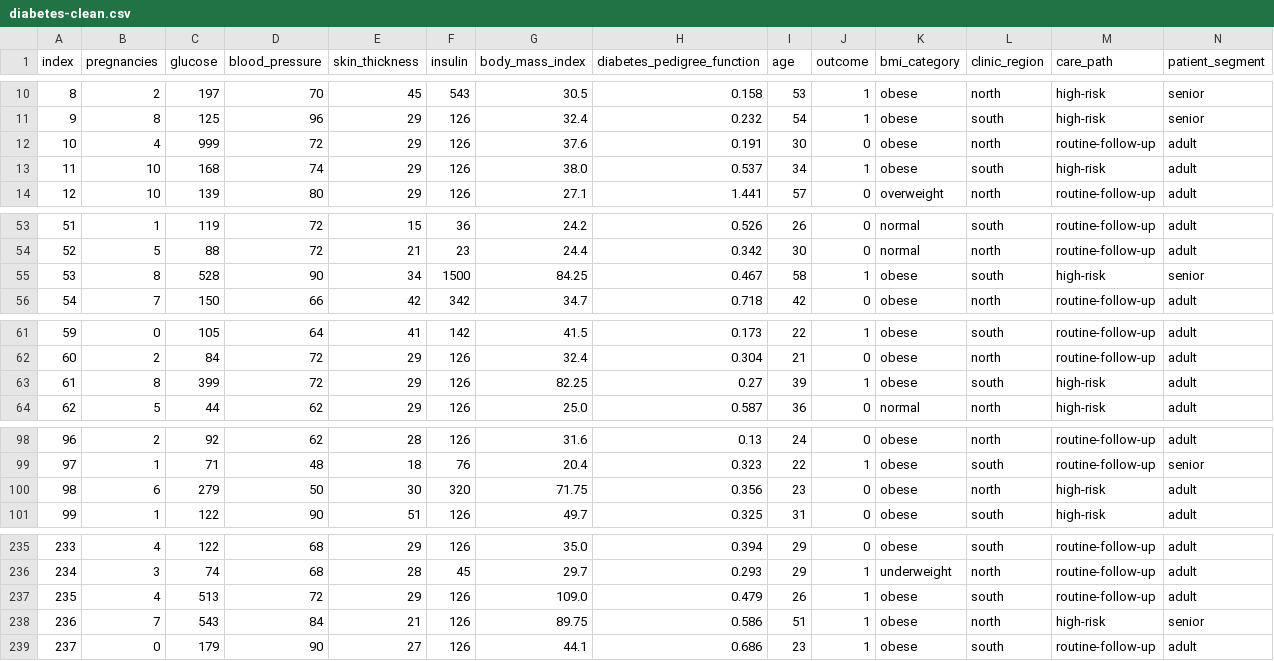
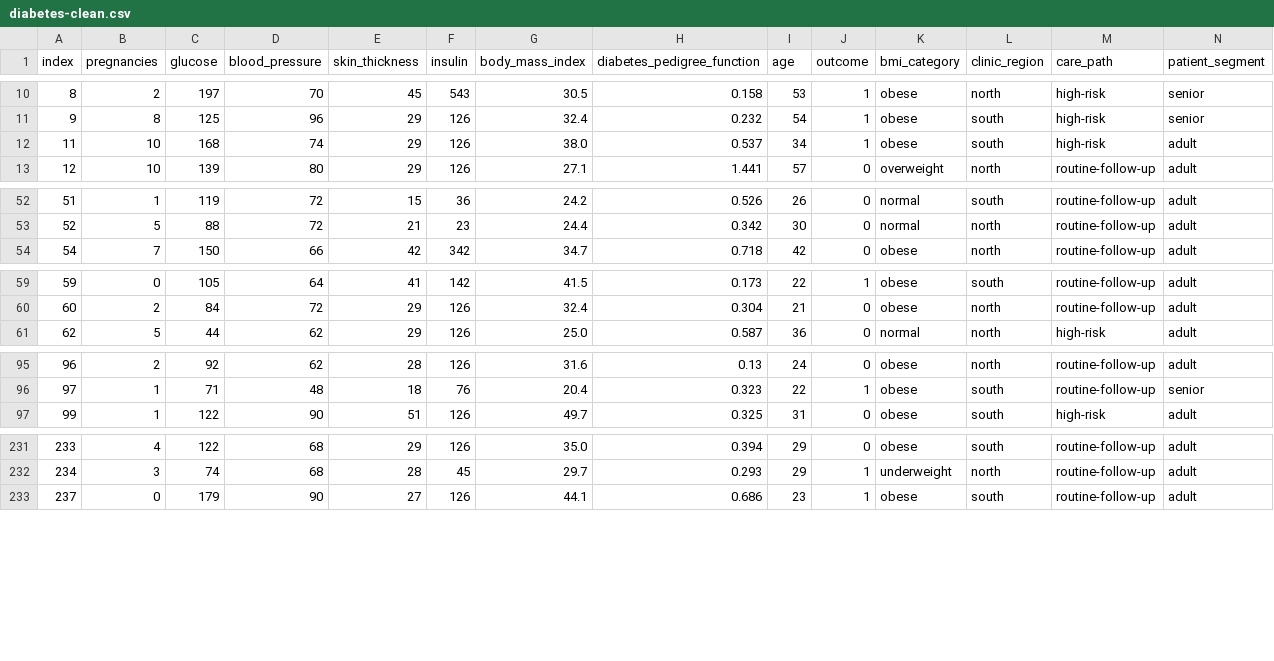
Before and after one commit to mateuszost2/Data-Eng-Final-Project, a CSV file: raw/diabetes/diabetes-clean.csv, drawn as a sheet; only a part is shown, gaps mark what is left out; rows hold the shown columns only; the diff covers the shown part only; the diff names each change by its address in the sheet, - before the commit and + after, or states it on an @@ line.

Commit message:
update cleaning_diabetes_dataset.py and update cleaned csv file

```diff
--- a/raw/diabetes/diabetes-clean.csv
+++ b/raw/diabetes/diabetes-clean.csv
-row 12: 10 | 4 | 999 | 72 | 29 | 126 | 37.6 | 0.191 | 30 | 0 | obese | north | routine-follow-up | adult
-row 55: 53 | 8 | 528 | 90 | 34 | 1500 | 84.25 | 0.467 | 58 | 1 | obese | south | high-risk | senior
-row 63: 61 | 8 | 399 | 72 | 29 | 126 | 82.25 | 0.27 | 39 | 1 | obese | south | high-risk | adult
-row 100: 98 | 6 | 279 | 50 | 30 | 320 | 71.75 | 0.356 | 23 | 0 | obese | north | high-risk | adult
-row 237: 235 | 4 | 513 | 72 | 29 | 126 | 109.0 | 0.479 | 26 | 1 | obese | south | routine-follow-up | adult
-row 238: 236 | 7 | 543 | 84 | 21 | 126 | 89.75 | 0.586 | 51 | 1 | obese | north | high-risk | senior
```
Also changed, not shown: 7 removed rows elsewhere in this file, 1 other file.
